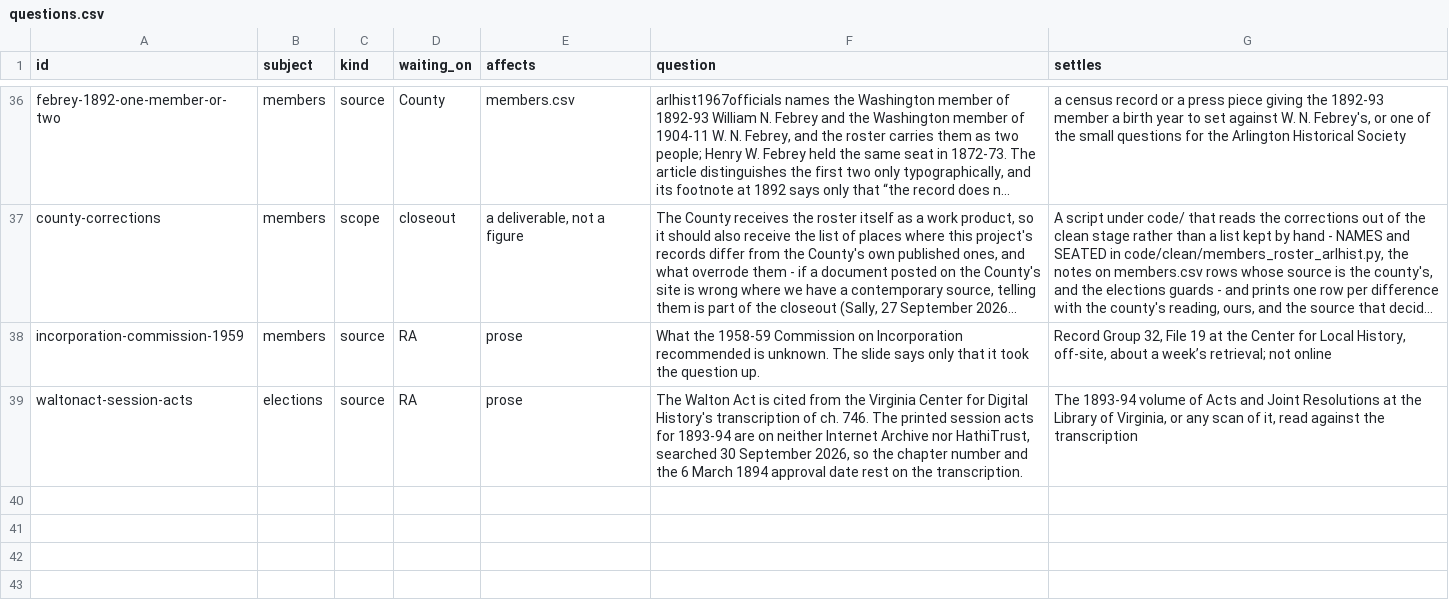
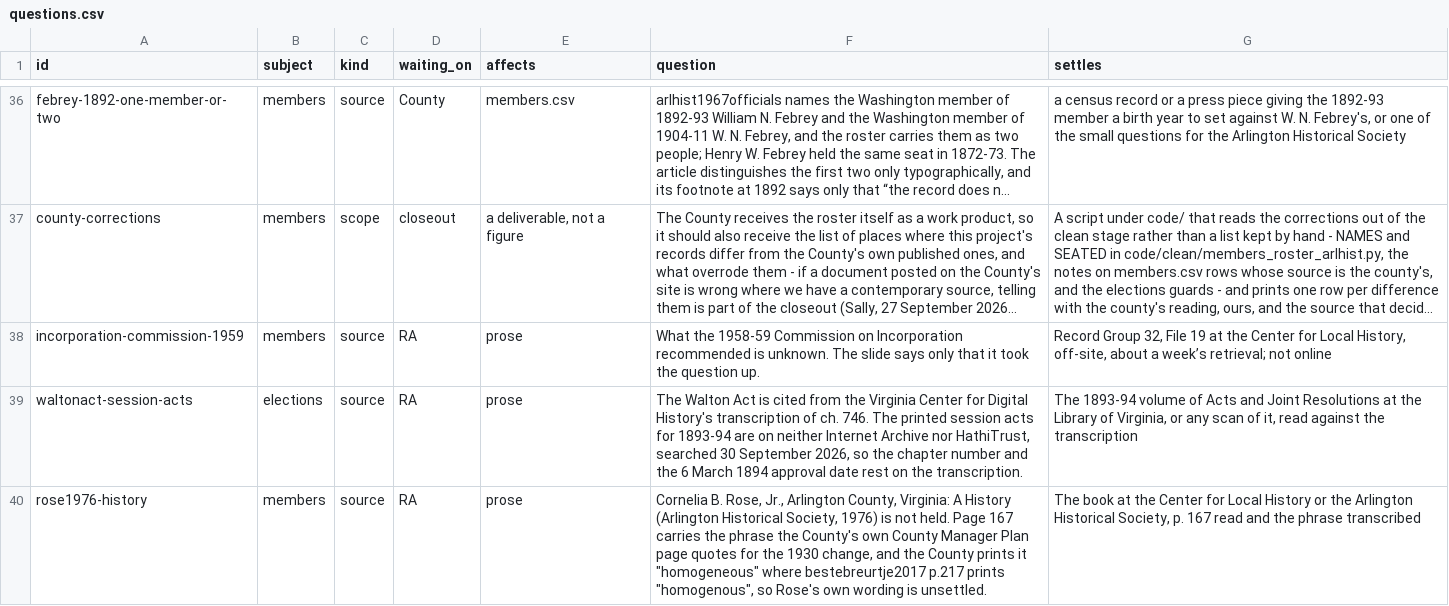
Before and after one commit to slhudson/arlington-bsap, a CSV file: docs/questions.csv, drawn as a sheet; only a part is shown, gaps mark what is left out; long unchanged cells end in ….

```diff
--- a/docs/questions.csv
+++ b/docs/questions.csv
@@ -39 +39,2 @@ incorporation-commission-1959,members,source,RA,prose,What the 1958-59 Commissio
 waltonact-session-acts,elections,source,RA,prose,"The Walton Act is cited from the Virginia Center for Digital History's transcription of ch. 746. The printed session acts for 1893-94 are on neither Internet Archive nor HathiTrust, searched 30 September 2026, so the chapter number and the 6 March 1894 approval date rest on the transcription.","The 1893-94 volume of Acts and Joint Resolutions at the Library of Virginia, or any scan of it, read against the transcription"
+rose1976-history,members,source,RA,prose,"Cornelia B. Rose, Jr., Arlington County, Virginia: A History (Arlington Historical Society, 1976) is not held. Page 167 carries the phrase the County's own County Manager Plan page quotes for the 1930 change, and the County prints it ""homogeneous"" where bestebreurtje2017 p.217 prints ""homogenous"", so Rose's own wording is unsettled.","The book at the Center for Local History or the Arlington Historical Society, p. 167 read and the phrase transcribed"
```
Also changed, not shown: 3 other files.
